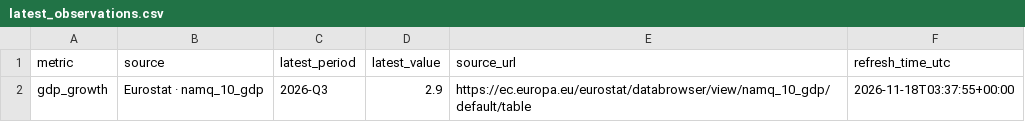
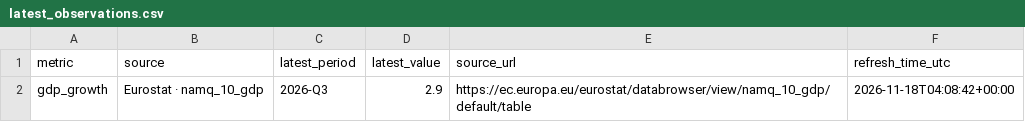
Before and after one commit to plougher9/spain-tourism-evaluation, a CSV file: data/latest_observations.csv, drawn as a sheet.

```diff
--- a/data/latest_observations.csv
+++ b/data/latest_observations.csv
@@ -1,2 +1,2 @@
 metric,source,latest_period,latest_value,source_url,refresh_time_utc
-gdp_growth,Eurostat · namq_10_gdp,2026-Q3,2.9,https://ec.europa.eu/eurostat/databrowser/view/namq_10_gdp/default/table,2026-11-18T03:37:55+00:00
+gdp_growth,Eurostat · namq_10_gdp,2026-Q3,2.9,https://ec.europa.eu/eurostat/databrowser/view/namq_10_gdp/default/table,2026-11-18T04:08:42+00:00
```
Also changed, not shown: 1 other file.
